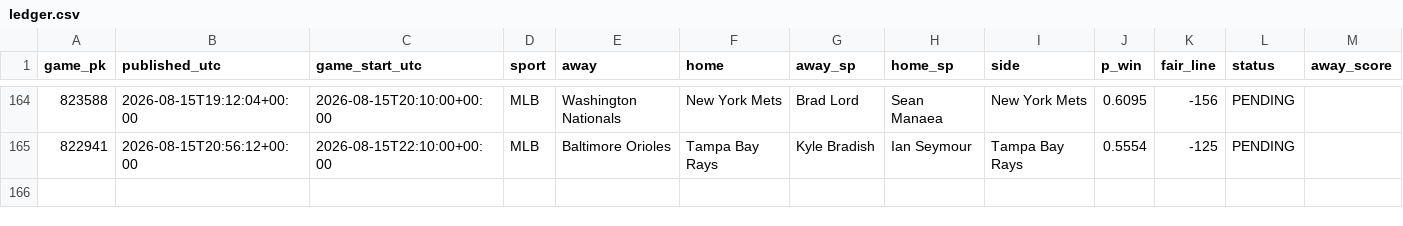
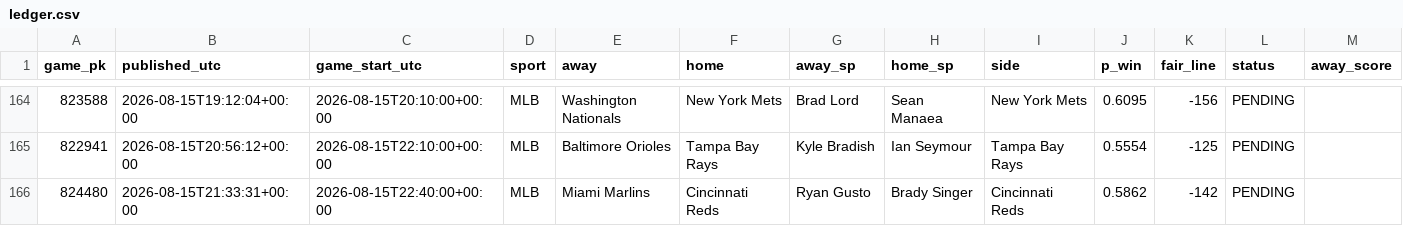
Before and after one commit to 2542609ontarioinc-wq/PickHub, a CSV file: ledger.csv, drawn as a sheet; only a part is shown, gaps mark what is left out; rows hold the shown columns only; the diff names each change by its address in the sheet, - before the commit and + after, or states it on an @@ line.

```diff
--- a/ledger.csv
+++ b/ledger.csv
+row 166: 824480 | 2026-08-15T21:33:31+00:00 | 2026-08-15T22:40:00+00:00 | MLB | Miami Marlins | Cincinnati Reds | Ryan Gusto | Brady Singer | Cincinnati Reds | 0.5862 | -142 | PENDING
```
Also changed, not shown: 1 other file.
